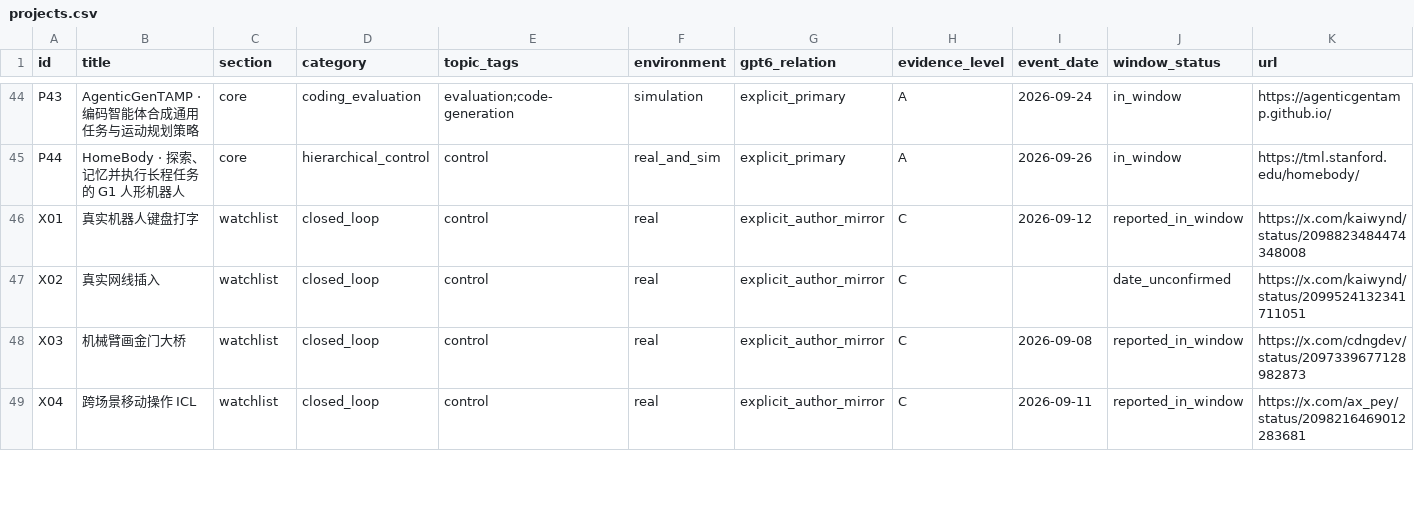
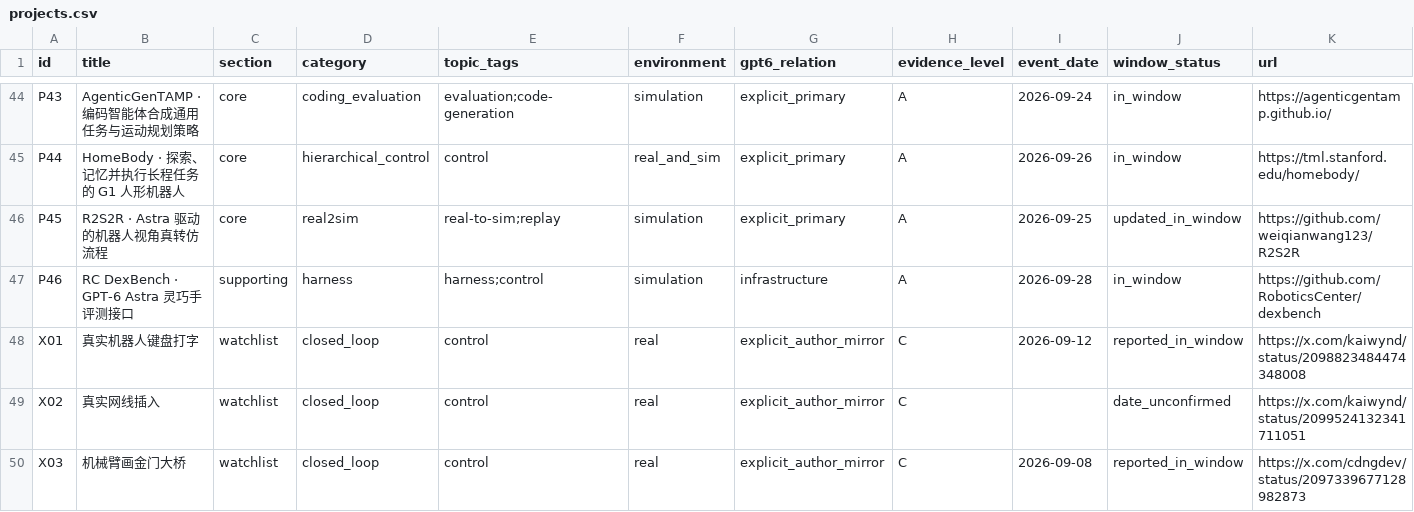
Before and after one commit to CloudEngineHub/awesome-GPT6-for-embodiedAI, a CSV file: data/projects.csv, drawn as a sheet; only a part is shown, gaps mark what is left out; the shorter side is filled out with more unchanged rows; rows hold the shown columns only; the diff names each change by its address in the sheet, - before the commit and + after, or states it on an @@ line.

Commit message:
Add September 28 embodied AI review
Co-authored-by: multica-agent <github@multica.ai>

```diff
--- a/data/projects.csv
+++ b/data/projects.csv
+row 46: P45 | R2S2R · Astra 驱动的机器人视角真转仿流程 | core | real2sim | real-to-sim;replay | simulation | explicit_primary | A | 2026-09-25 | updated_in_window | https://github.com/weiqianwang123/R2S2R
+row 47: P46 | RC DexBench · GPT-6 Astra 灵巧手评测接口 | supporting | harness | harness;control | simulation | infrastructure | A | 2026-09-28 | in_window | https://github.com/RoboticsCenter/dexbench
```
Also changed, not shown: 14 other files.
